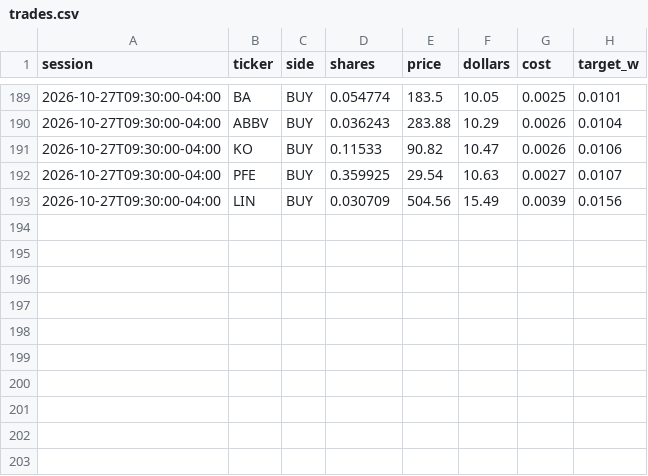
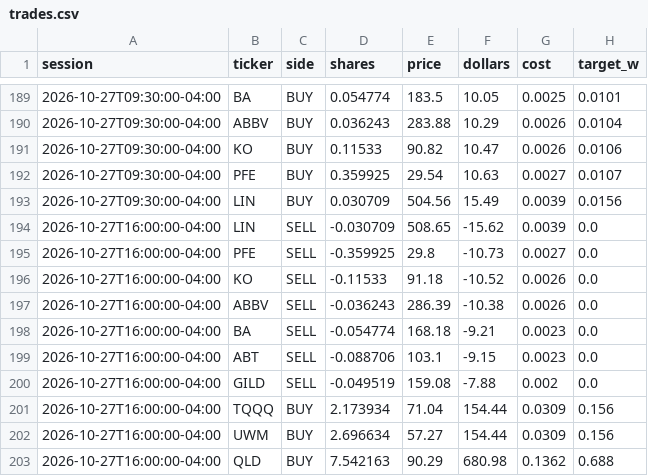
Before and after one commit to CSAyush/quantbot, a CSV file: paper_state/hf/trades.csv, drawn as a sheet; only a part is shown, gaps mark what is left out; the diff names each change by its address in the sheet, - before the commit and + after, or states it on an @@ line.

Commit message:
paper: 2026-10-27 20:38 UTC

```diff
--- a/paper_state/hf/trades.csv
+++ b/paper_state/hf/trades.csv
+row 194: 2026-10-27T16:00:00-04:00 | LIN | SELL | -0.030709 | 508.65 | -15.62 | 0.0039 | 0.0
+row 195: 2026-10-27T16:00:00-04:00 | PFE | SELL | -0.359925 | 29.8 | -10.73 | 0.0027 | 0.0
+row 196: 2026-10-27T16:00:00-04:00 | KO | SELL | -0.11533 | 91.18 | -10.52 | 0.0026 | 0.0
+row 197: 2026-10-27T16:00:00-04:00 | ABBV | SELL | -0.036243 | 286.39 | -10.38 | 0.0026 | 0.0
+row 198: 2026-10-27T16:00:00-04:00 | BA | SELL | -0.054774 | 168.18 | -9.21 | 0.0023 | 0.0
+row 199: 2026-10-27T16:00:00-04:00 | ABT | SELL | -0.088706 | 103.1 | -9.15 | 0.0023 | 0.0
+row 200: 2026-10-27T16:00:00-04:00 | GILD | SELL | -0.049519 | 159.08 | -7.88 | 0.002 | 0.0
+row 201: 2026-10-27T16:00:00-04:00 | TQQQ | BUY | 2.173934 | 71.04 | 154.44 | 0.0309 | 0.156
+row 202: 2026-10-27T16:00:00-04:00 | UWM | BUY | 2.696634 | 57.27 | 154.44 | 0.0309 | 0.156
+row 203: 2026-10-27T16:00:00-04:00 | QLD | BUY | 7.542163 | 90.29 | 680.98 | 0.1362 | 0.688
```
Also changed, not shown: paper_state/hf/accounts/alpaca-paper/history.csv, paper_state/hf/accounts/alpaca-paper/trades.csv, 18 other files.
